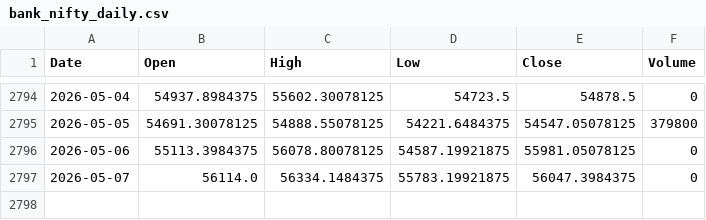
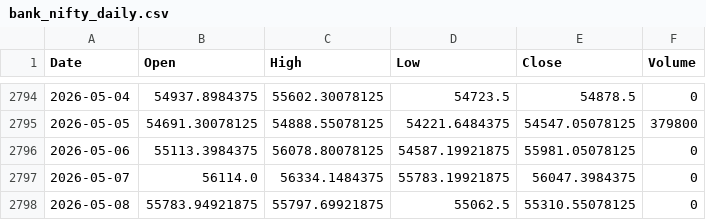
Before and after one commit to pravindev666/Jacob-XGBoost-Classifier, a CSV file: data/bank_nifty_daily.csv, drawn as a sheet; only a part is shown, gaps mark what is left out; the diff names each change by its address in the sheet, - before the commit and + after, or states it on an @@ line.

```diff
--- a/data/bank_nifty_daily.csv
+++ b/data/bank_nifty_daily.csv
+row 2798: 2026-05-08 | 55783.94921875 | 55797.69921875 | 55062.5 | 55310.55078125 | 0
```
Also changed, not shown: data/fii_dii_daily.csv, data/nifty_daily.csv, 5 other files.
